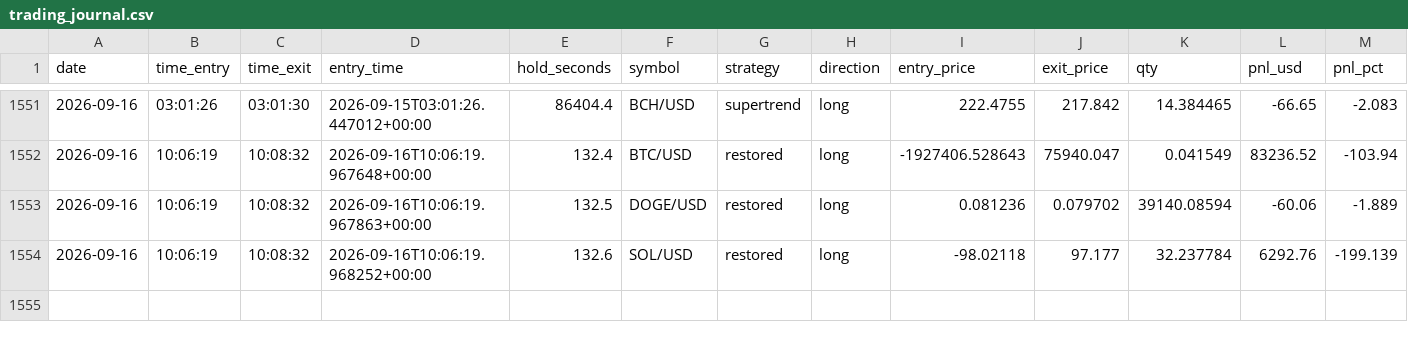
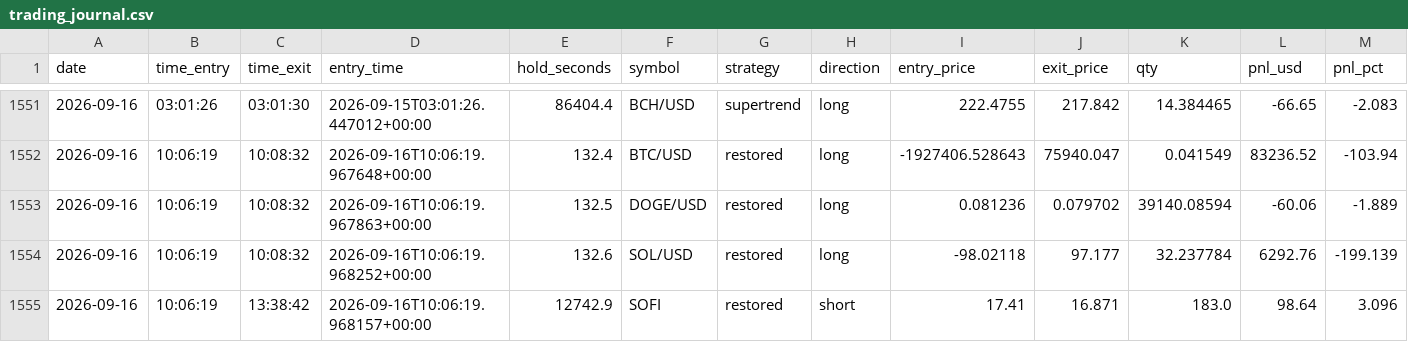
Before and after one commit to fs1911/TradingBot, a CSV file: logs/trading_journal.csv, drawn as a sheet; only a part is shown, gaps mark what is left out; rows hold the shown columns only; the diff names each change by its address in the sheet, - before the commit and + after, or states it on an @@ line.

Commit message:
Auto-sync trading journal 2026-09-16

```diff
--- a/logs/trading_journal.csv
+++ b/logs/trading_journal.csv
+row 1555: 2026-09-16 | 10:06:19 | 13:38:42 | 2026-09-16T10:06:19.968157+00:00 | 12742.9 | SOFI | restored | short | 17.41 | 16.871 | 183.0 | 98.64 | 3.096
```
